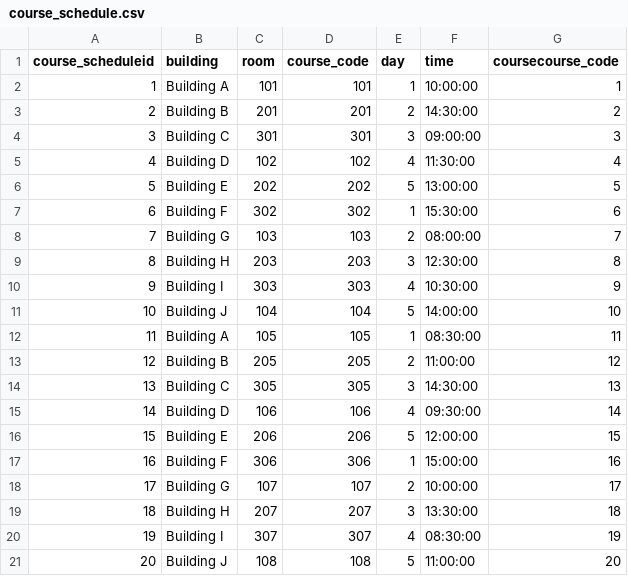
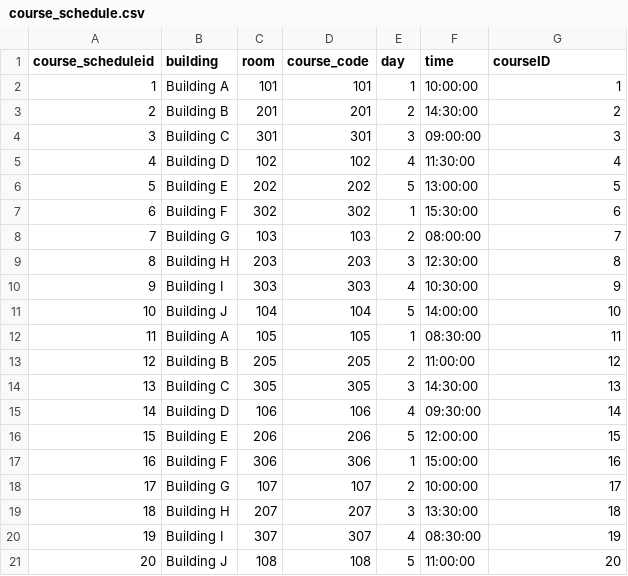
Before and after one commit to farmanahmed888/ESD-Academia-Project, a CSV file: ESD Data Csv/course_schedule.csv, drawn as a sheet.

```diff
--- a/ESD Data Csv/course_schedule.csv
+++ b/ESD Data Csv/course_schedule.csv
@@ -1,2 +1,2 @@
-course_scheduleid,building,room,course_code,day,time,coursecourse_code
+course_scheduleid,building,room,course_code,day,time,courseID
 1,Building A,101,101,1,10:00:00,1
```
Also changed, not shown: 6 other files.
